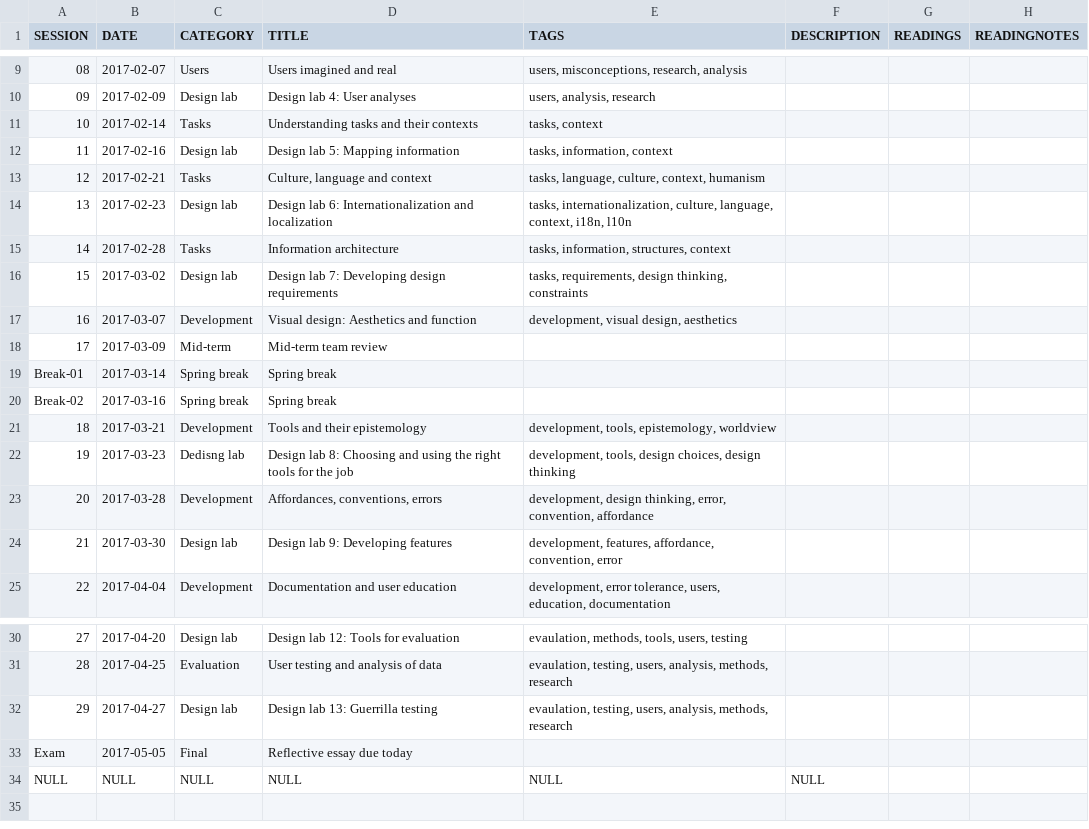
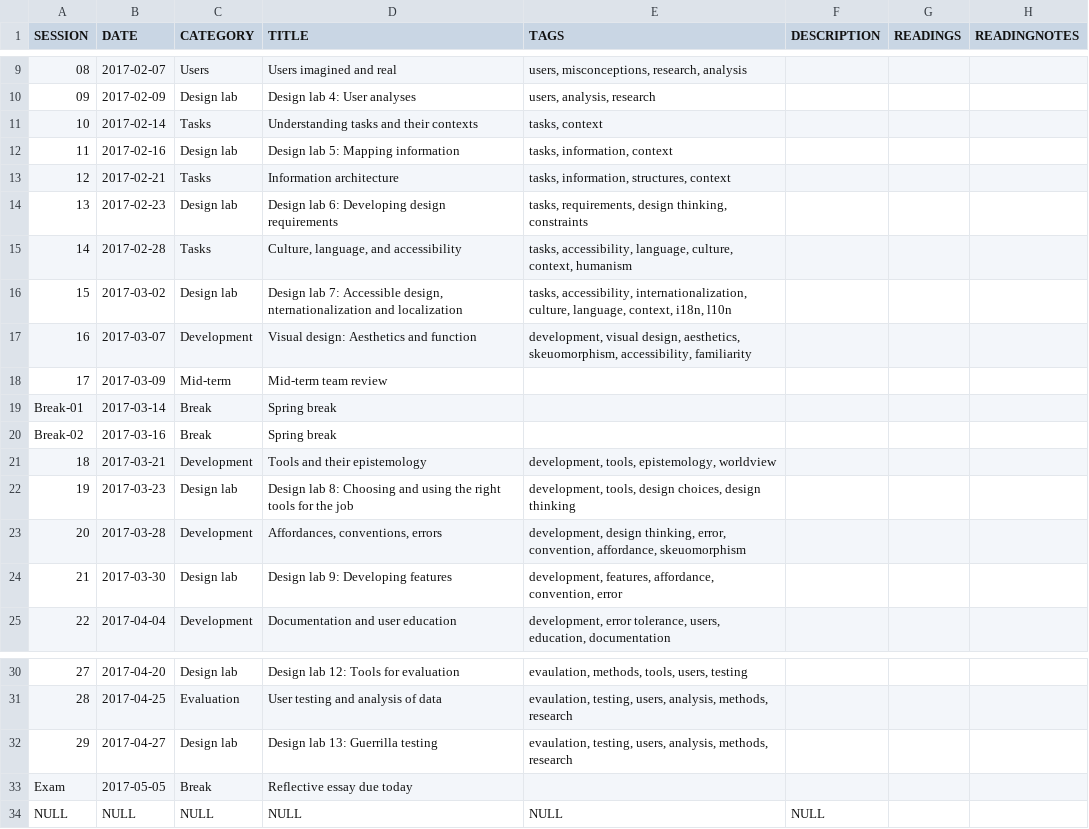
Before and after one commit to jdmar3/inls718, a TSV file: generate-posts/sessions.tsv, drawn as a sheet; only a part is shown, gaps mark what is left out.

Commit message:
update readings

```diff
--- a/generate-posts/sessions.tsv
+++ b/generate-posts/sessions.tsv
@@ -12,13 +12,13 @@ SESSION	DATE	CATEGORY	TITLE	TAGS	DESCRIPTION	READINGS	READINGNOTES
 11	2017-02-16	Design lab	Design lab 5: Mapping information	tasks, information, context			
-12	2017-02-21	Tasks	Culture, language and context	tasks, language, culture, context, humanism			
-13	2017-02-23	Design lab	Design lab 6: Internationalization and localization	tasks, internationalization, culture, language, context, i18n, l10n			
-14	2017-02-28	Tasks	Information architecture 	tasks, information, structures, context			
-15	2017-03-02	Design lab	Design lab 7: Developing design requirements	tasks, requirements, design thinking, constraints			
-16	2017-03-07	Development	Visual design: Aesthetics and function	development, visual design, aesthetics			
+12	2017-02-21	Tasks	Information architecture 	tasks, information, structures, context			
+13	2017-02-23	Design lab	Design lab 6: Developing design requirements	tasks, requirements, design thinking, constraints			
+14	2017-02-28	Tasks	Culture, language, and accessibility	tasks, accessibility, language, culture, context, humanism			
+15	2017-03-02	Design lab	Design lab 7: Accessible design, nternationalization and localization	tasks, accessibility, internationalization, culture, language, context, i18n, l10n			
+16	2017-03-07	Development	Visual design: Aesthetics and function	development, visual design, aesthetics, skeuomorphism, accessibility, familiarity			
 17	2017-03-09	Mid-term	Mid-term team review				
-Break-01	2017-03-14	Spring break	Spring break				
-Break-02	2017-03-16	Spring break	Spring break				
+Break-01	2017-03-14	Break	Spring break				
+Break-02	2017-03-16	Break	Spring break				
 18	2017-03-21	Development	Tools and their epistemology	development, tools, epistemology, worldview			
-19	2017-03-23	Dedisng lab	Design lab 8: Choosing and using the right tools for the job	development, tools, design choices, design thinking			
-20	2017-03-28	Development	Affordances, conventions, errors	development, design thinking, error, convention, affordance			
+19	2017-03-23	Design lab	Design lab 8: Choosing and using the right tools for the job	development, tools, design choices, design thinking			
+20	2017-03-28	Development	Affordances, conventions, errors	development, design thinking, error, convention, affordance, skeuomorphism			
 21	2017-03-30	Design lab	Design lab 9: Developing features	development, features, affordance, convention, error			
@@ -32,3 +32,3 @@ Break-02	2017-03-16	Spring break	Spring break
 29	2017-04-27	Design lab	Design lab 13: Guerrilla testing	evaulation, testing, users, analysis, methods, research			
-Exam	2017-05-05	Final	Reflective essay due today				
+Exam	2017-05-05	Break	Reflective essay due today				
 NULL	NULL	NULL	NULL	NULL	NULL		
```
Also changed, not shown: 34 other files.
